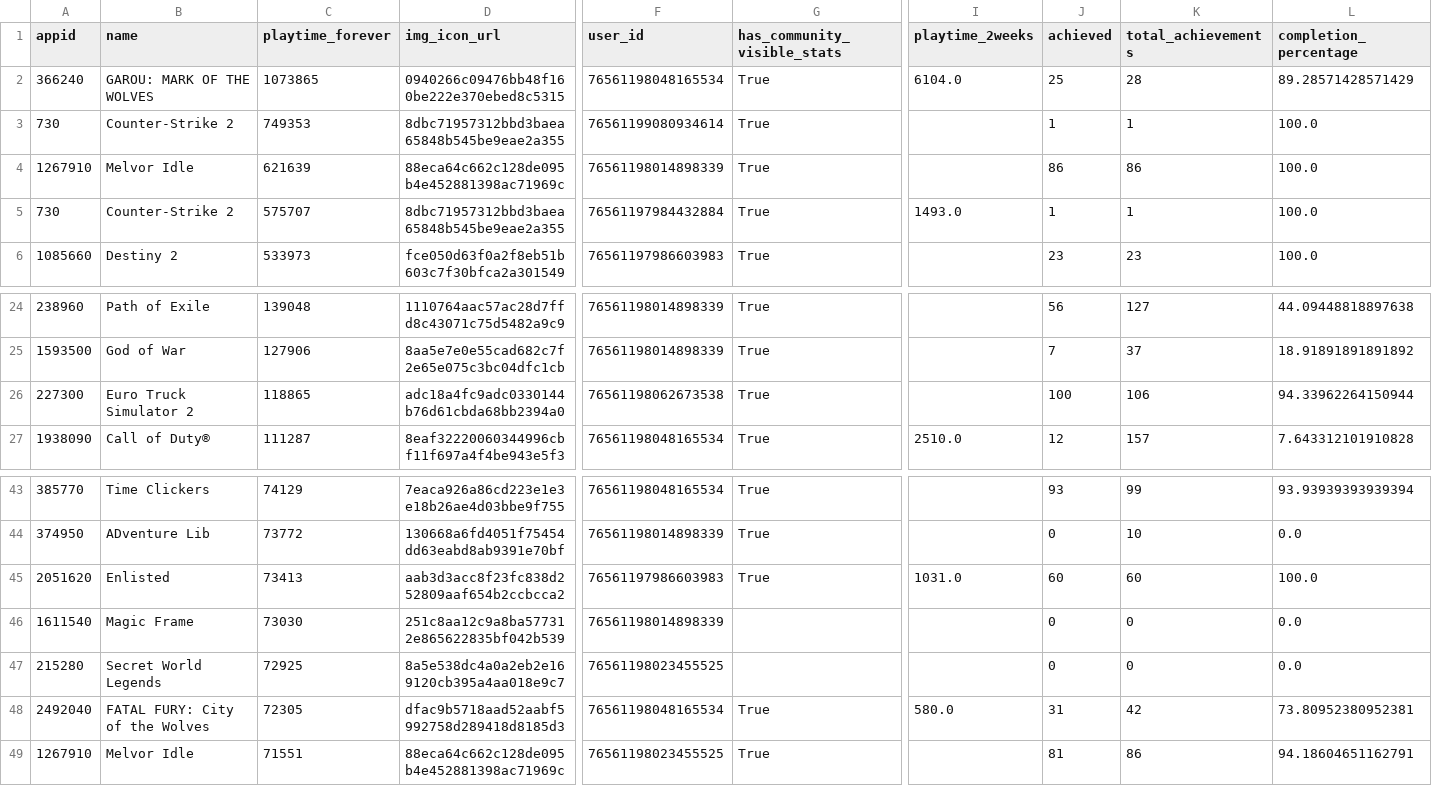
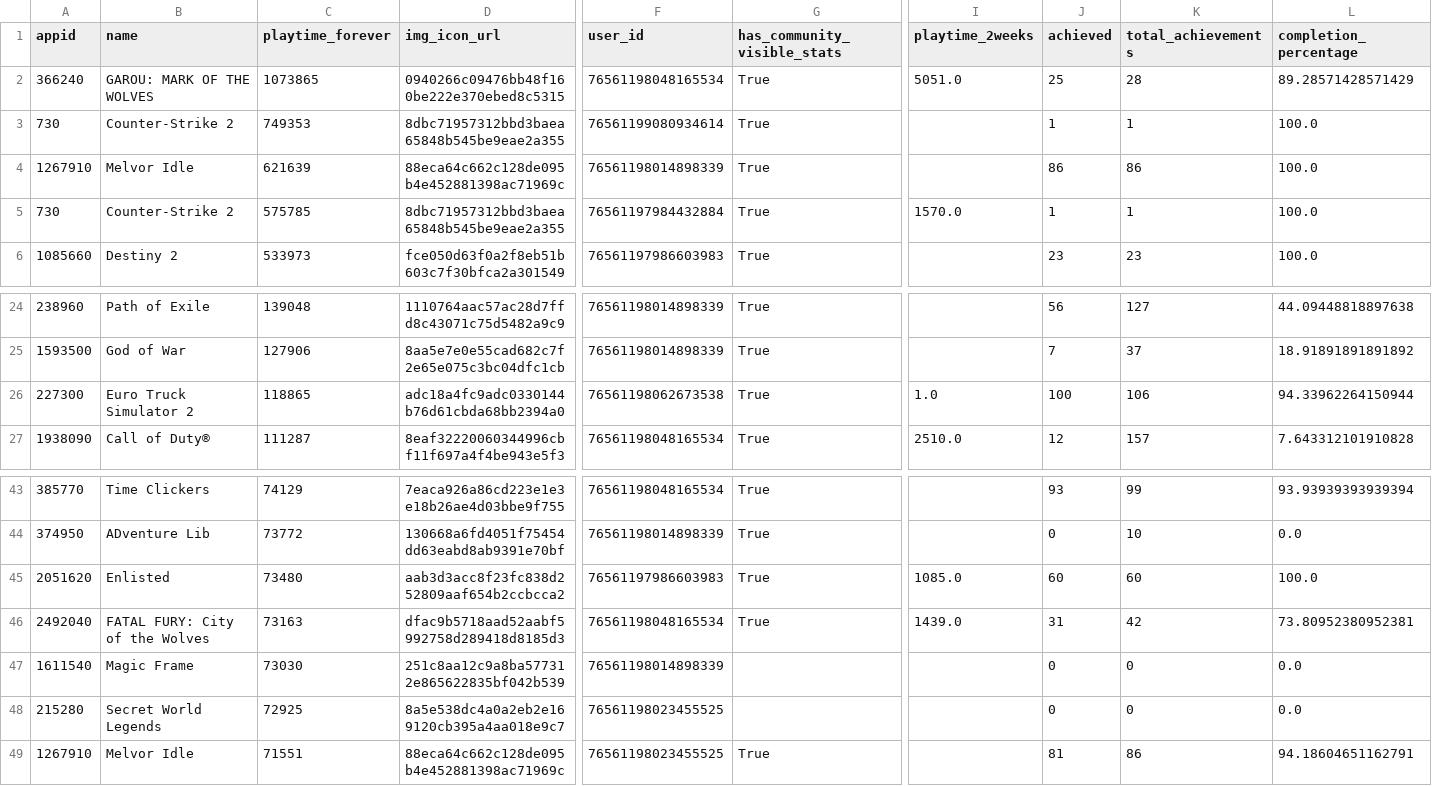
Before and after one commit to PatriciaAnaya/Steam_Data_Analytics_Descifrando_habitos_juego, a CSV file: datasets/dataset_steam_final.csv, drawn as a sheet; only a part is shown, gaps mark what is left out; removed rows and columns are numbered as before the commit, all else as after; rows hold the shown columns only; the diff names each change by its address in the sheet, - before the commit and + after, or states it on an @@ line.

```diff
--- a/datasets/dataset_steam_final.csv
+++ b/datasets/dataset_steam_final.csv
-I2 (playtime_2weeks): 6104.0
+I2 (playtime_2weeks): 5051.0
-C5 (playtime_forever): 575707
+C5 (playtime_forever): 575785
-I5 (playtime_2weeks): 1493.0
+I5 (playtime_2weeks): 1570.0
-I26 (playtime_2weeks): (empty)
+I26 (playtime_2weeks): 1.0
-C45 (playtime_forever): 73413
+C45 (playtime_forever): 73480
-I45 (playtime_2weeks): 1031.0
+I45 (playtime_2weeks): 1085.0
+row 46: 2492040 | FATAL FURY: City of the Wolves | 73163 | dfac9b5718aad52aabf5992758d289418d8185d3 | 76561198048165534 | True | 1439.0 | 31 | 42 | 73.80952380952381
-row 48: 2492040 | FATAL FURY: City of the Wolves | 72305 | dfac9b5718aad52aabf5992758d289418d8185d3 | 76561198048165534 | True | 580.0 | 31 | 42 | 73.80952380952381
```
Also changed, not shown: 3 other files.
